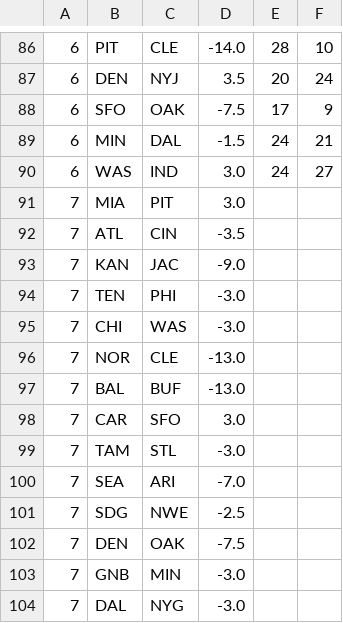
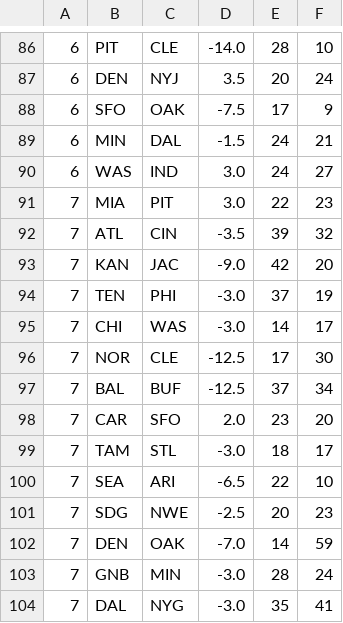
Before and after one commit to datachomper/predict, a CSV file: boxes2010.csv, drawn as a sheet; only a part is shown, gaps mark what is left out; the diff covers the shown part only.

```diff
--- a/boxes2010.csv
+++ b/boxes2010.csv
@@ -90,15 +90,15 @@
 6,WAS,IND,3.0,24,27
-7,MIA,PIT,3.0
-7,ATL,CIN,-3.5
-7,KAN,JAC,-9.0
-7,TEN,PHI,-3.0
-7,CHI,WAS,-3.0
-7,NOR,CLE,-13.0
-7,BAL,BUF,-13.0
-7,CAR,SFO,3.0
-7,TAM,STL,-3.0
-7,SEA,ARI,-7.0
-7,SDG,NWE,-2.5
-7,DEN,OAK,-7.5
-7,GNB,MIN,-3.0
-7,DAL,NYG,-3.0
+7,MIA,PIT,3.0,22,23
+7,ATL,CIN,-3.5,39,32
+7,KAN,JAC,-9.0,42,20
+7,TEN,PHI,-3.0,37,19
+7,CHI,WAS,-3.0,14,17
+7,NOR,CLE,-12.5,17,30
+7,BAL,BUF,-12.5,37,34
+7,CAR,SFO,2.0,23,20
+7,TAM,STL,-3.0,18,17
+7,SEA,ARI,-6.5,22,10
+7,SDG,NWE,-2.5,20,23
+7,DEN,OAK,-7.0,14,59
+7,GNB,MIN,-3.0,28,24
+7,DAL,NYG,-3.0,35,41
```
Also changed, not shown: 26 added rows elsewhere in this file, 1 other file.
